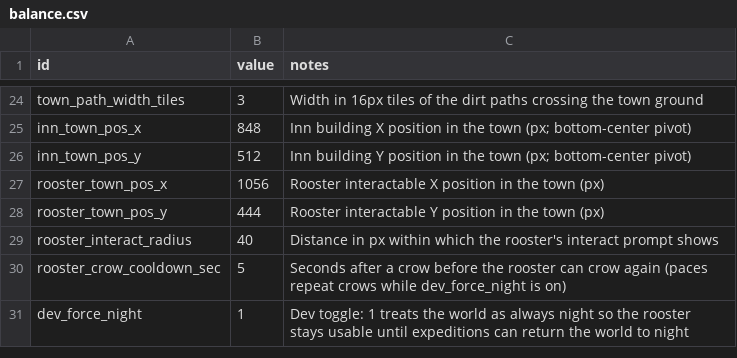
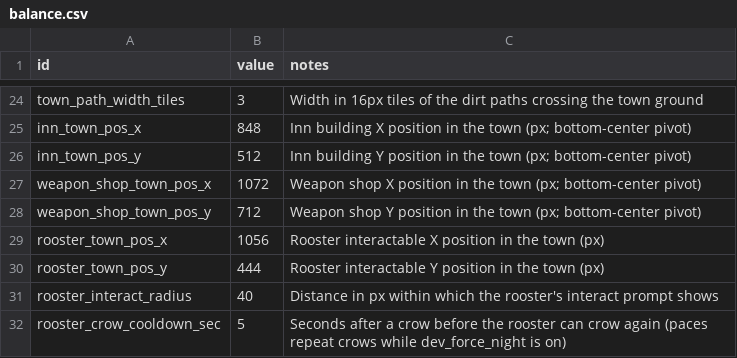
Before and after one commit to gw1108/TristramAutoBattler, a CSV file: lord-of-hirelings/data/balance.csv, drawn as a sheet; only a part is shown, gaps mark what is left out; the shorter side is filled out with more unchanged rows.

Commit message:
ws(code) iter 15 [claude]: Art: Weapon shop building (ruined + normal s…
Added SourceArt/tools/generate_weapon_shop.py (modeled on the inn generator) producing weapon_shop_normal.png and weapon_shop_ruined.png (128x128, bottom-center pivot) plus 4x previews. Normal state reads as a smithy per the style guide: wide open forge front with orange hearth glow and anvil, big stone chimney with ember mouth and sooty smoke, hanging-blades sign, dim forge-lit window. Ruined state: ridge sags into a dark roof cavity with fallen rafters, cracked shorter chimney, cold boarded forge mouth, fallen sign blade, rubble, and a desaturated cold() palette. Placed in town via new scripts/town/weapon_shop.gd (StaticBody2D + footprint collider in main.tscn, mirroring the Inn) in the SE quadrant of the path junction at balance.csv weapon_shop_town_pos_x/y (1072,712); starts ruined per the GDD with set_ruined(bool) ready for the rebuild slice. Verified: both PNGs import cleanly and the game boots headless (--quit-after 2) with exit 0 and no script/scene errors; both preview images visually checked.

Decisions: Chose the SE junction quadrant (Inn is NW, rooster occupies NE) with the building base 8px clear of the path so y-sort never hides a player walking the path behind the roof. The script swaps preloaded textures rather than baking a texture into the scene, since the ruined/normal swap is the very next mechanic.

Workshop-Pass: 15
Workshop-Task: ws-01kxpva2jjm0qzgskrfw32g724

```diff
--- a/lord-of-hirelings/data/balance.csv
+++ b/lord-of-hirelings/data/balance.csv
@@ -26,2 +26,4 @@ inn_town_pos_x,848,Inn building X position in the town (px; bottom-center pivot)
 inn_town_pos_y,512,Inn building Y position in the town (px; bottom-center pivot)
+weapon_shop_town_pos_x,1072,Weapon shop X position in the town (px; bottom-center pivot)
+weapon_shop_town_pos_y,712,Weapon shop Y position in the town (px; bottom-center pivot)
 rooster_town_pos_x,1056,Rooster interactable X position in the town (px)
```
Also changed, not shown: 10 other files.
